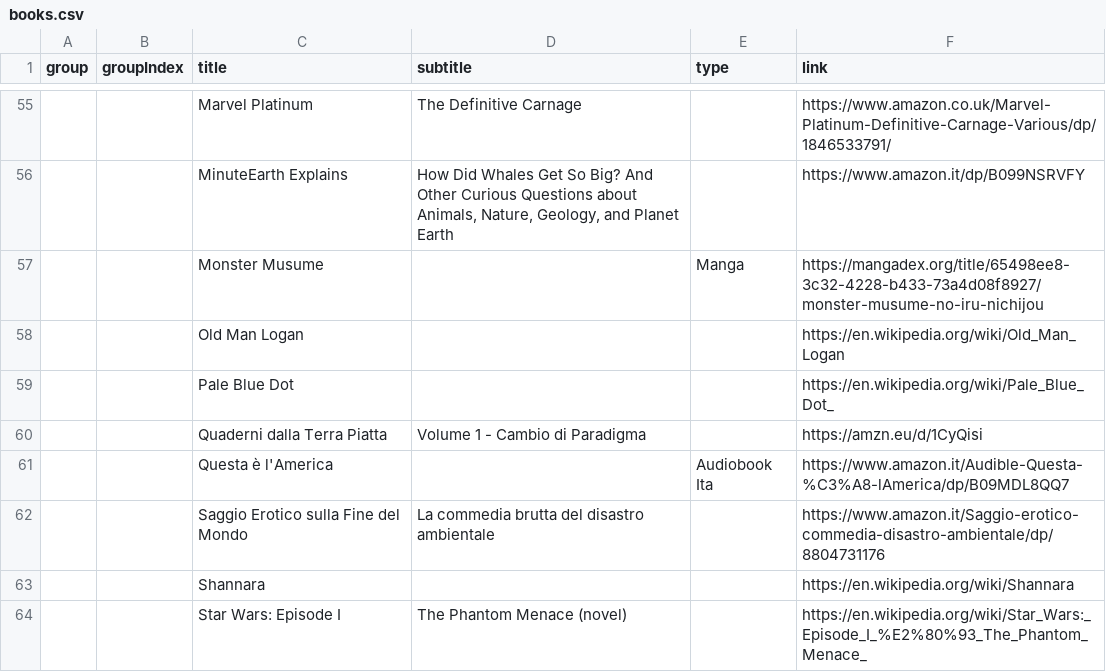
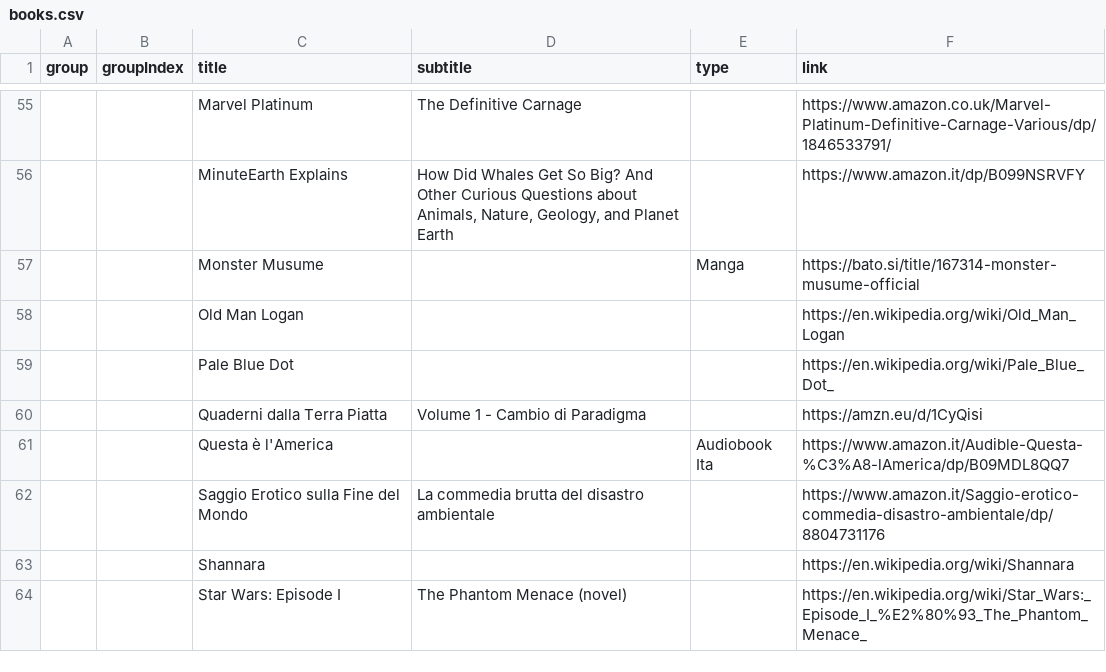
Before and after one commit to benkio/benkio.github.io, a CSV file: data/books.csv, drawn as a sheet; only a part is shown, gaps mark what is left out; the diff names each change by its address in the sheet, - before the commit and + after, or states it on an @@ line.

Commit message:
🔧 CI. Change buttons to links. 🔧 link

```diff
--- a/data/books.csv
+++ b/data/books.csv
-F57 (link): https://mangadex.org/title/65498ee8-3c32-4228-b433-73a4d08f8927/monster-musume-no-iru-nichijou
+F57 (link): https://bato.si/title/167314-monster-musume-official
```
Also changed, not shown: data/wantedAlbums.csv, 4 other files.
